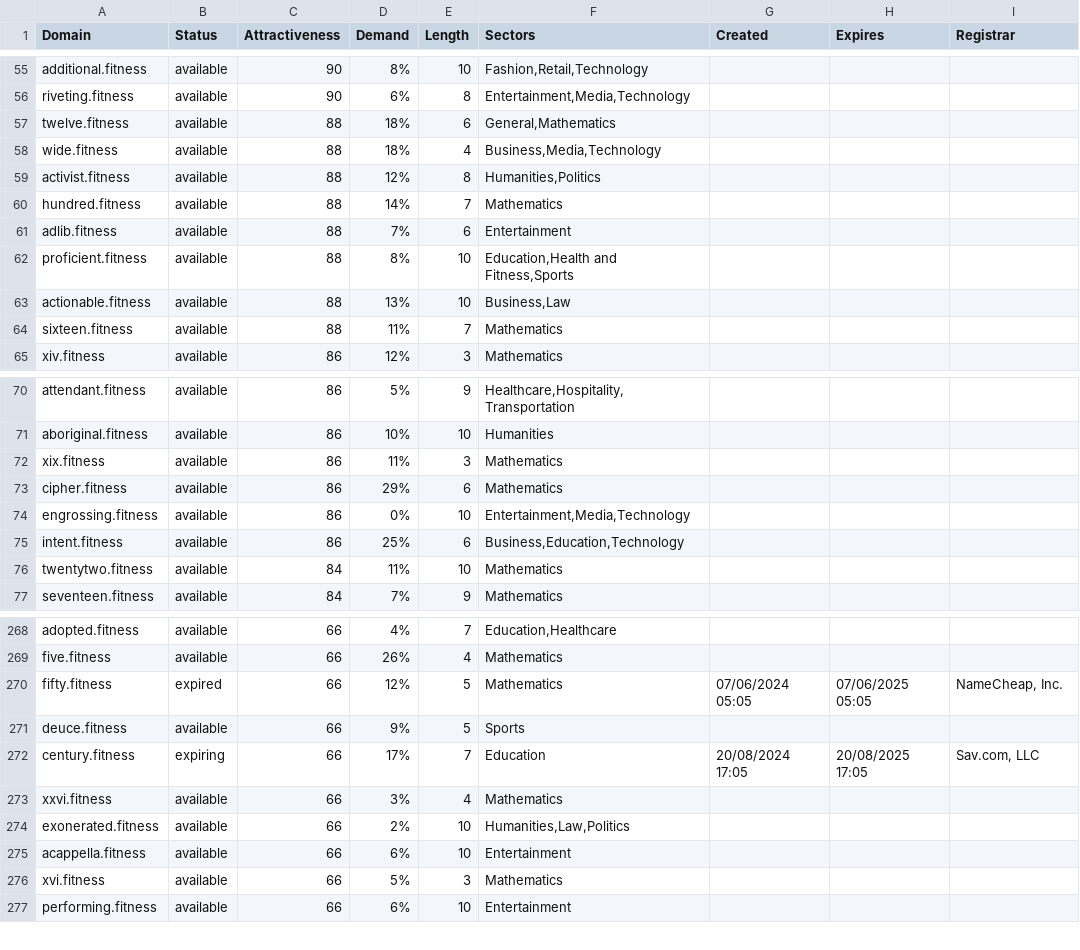
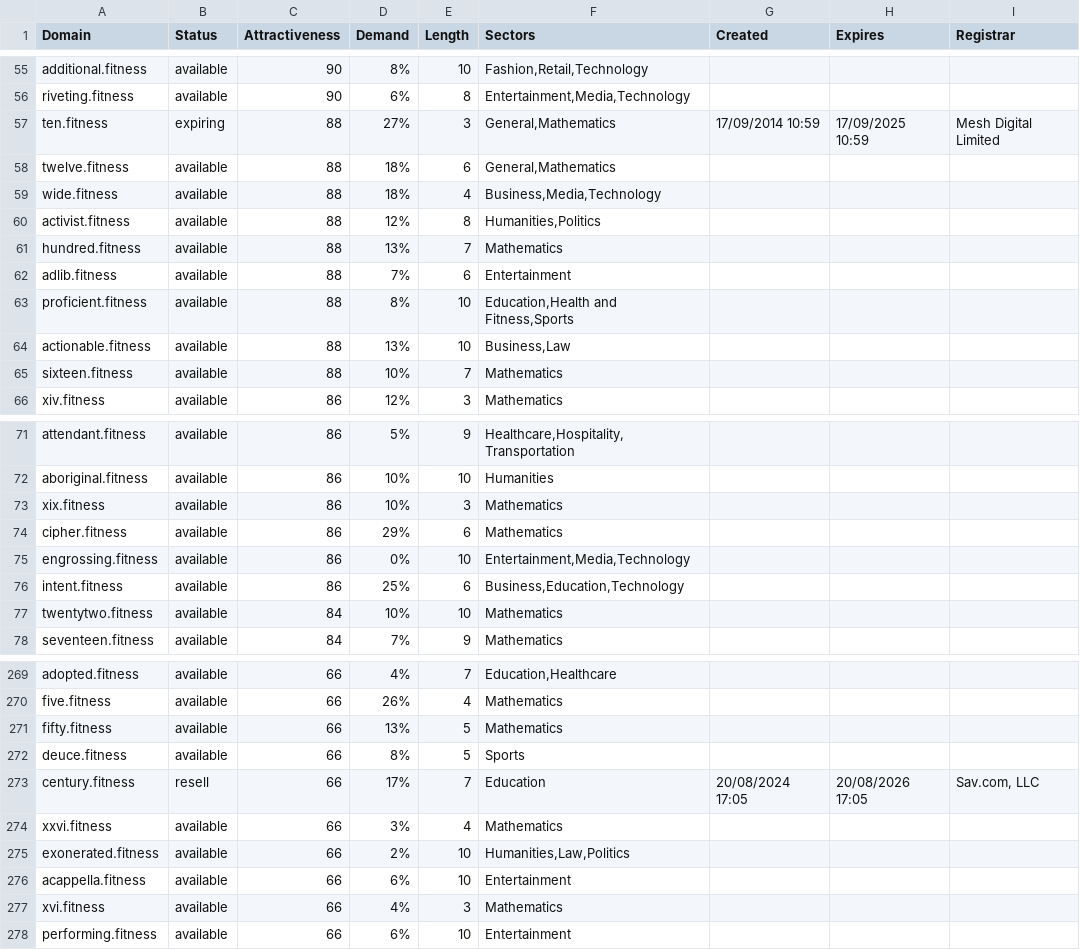
Before and after one commit to UniqueDomains/fitness-oneword-domains, a CSV file: fitness.csv, drawn as a sheet; only a part is shown, gaps mark what is left out; the diff covers the shown part only.

Commit message:
Domains update

```diff
--- a/fitness.csv
+++ b/fitness.csv
@@ -56,2 +56,3 @@ additional.fitness,available,90,8%,10,"Fashion,Retail,Technology",,,
 riveting.fitness,available,90,6%,8,"Entertainment,Media,Technology",,,
+ten.fitness,expiring,88,27%,3,"General,Mathematics",17/09/2014 10:59,17/09/2025 10:59,Mesh Digital Limited
 twelve.fitness,available,88,18%,6,"General,Mathematics",,,
@@ -59,3 +60,3 @@ wide.fitness,available,88,18%,4,"Business,Media,Technology",,,
 activist.fitness,available,88,12%,8,"Humanities,Politics",,,
-hundred.fitness,available,88,14%,7,Mathematics,,,
+hundred.fitness,available,88,13%,7,Mathematics,,,
 adlib.fitness,available,88,7%,6,Entertainment,,,
@@ -63,3 +64,3 @@ proficient.fitness,available,88,8%,10,"Education,Health and Fitness,Sports",,,
 actionable.fitness,available,88,13%,10,"Business,Law",,,
-sixteen.fitness,available,88,11%,7,Mathematics,,,
+sixteen.fitness,available,88,10%,7,Mathematics,,,
 xiv.fitness,available,86,12%,3,Mathematics,,,
@@ -71,3 +72,3 @@ attendant.fitness,available,86,5%,9,"Healthcare,Hospitality,Transportation",,,
 aboriginal.fitness,available,86,10%,10,Humanities,,,
-xix.fitness,available,86,11%,3,Mathematics,,,
+xix.fitness,available,86,10%,3,Mathematics,,,
 cipher.fitness,available,86,29%,6,Mathematics,,,
@@ -75,3 +76,3 @@ engrossing.fitness,available,86,0%,10,"Entertainment,Media,Technology",,,
 intent.fitness,available,86,25%,6,"Business,Education,Technology",,,
-twentytwo.fitness,available,84,11%,10,Mathematics,,,
+twentytwo.fitness,available,84,10%,10,Mathematics,,,
 seventeen.fitness,available,84,7%,9,Mathematics,,,
@@ -269,5 +270,5 @@ adopted.fitness,available,66,4%,7,"Education,Healthcare",,,
 five.fitness,available,66,26%,4,Mathematics,,,
-fifty.fitness,expired,66,12%,5,Mathematics,07/06/2024 05:05,07/06/2025 05:05,"NameCheap, Inc."
-deuce.fitness,available,66,9%,5,Sports,,,
-century.fitness,expiring,66,17%,7,Education,20/08/2024 17:05,20/08/2025 17:05,"Sav.com, LLC"
+fifty.fitness,available,66,13%,5,Mathematics,,,
+deuce.fitness,available,66,8%,5,Sports,,,
+century.fitness,resell,66,17%,7,Education,20/08/2024 17:05,20/08/2026 17:05,"Sav.com, LLC"
 xxvi.fitness,available,66,3%,4,Mathematics,,,
@@ -275,3 +276,3 @@ exonerated.fitness,available,66,2%,10,"Humanities,Law,Politics",,,
 acappella.fitness,available,66,6%,10,Entertainment,,,
-xvi.fitness,available,66,5%,3,Mathematics,,,
+xvi.fitness,available,66,4%,3,Mathematics,,,
 performing.fitness,available,66,6%,10,Entertainment,,,
```
Also changed, not shown: 49 edited cells elsewhere in this file, 2 other files.
